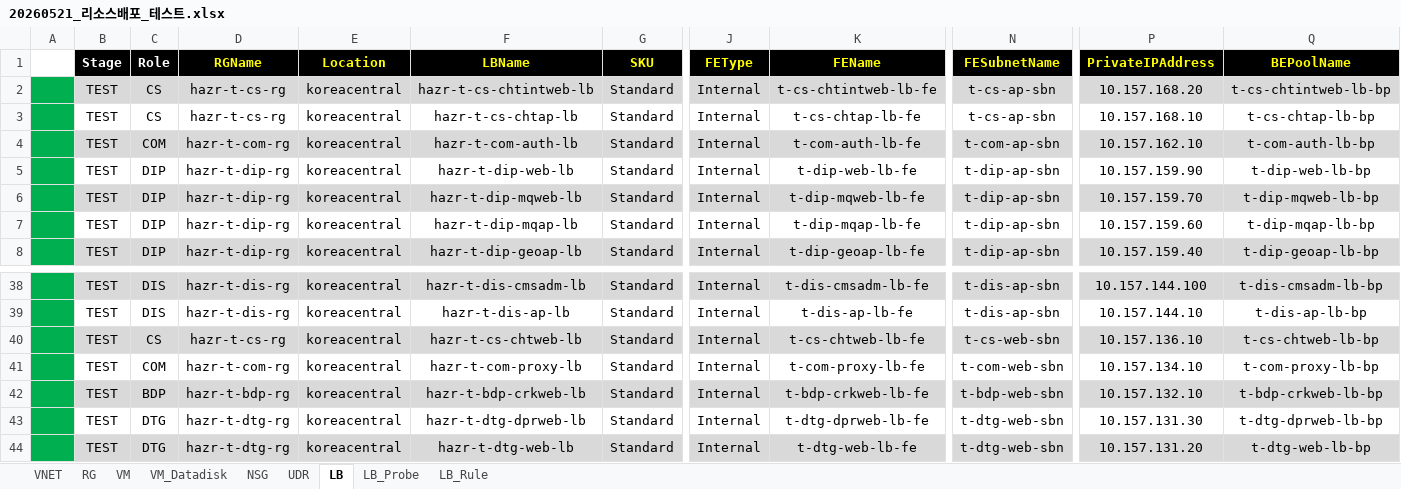
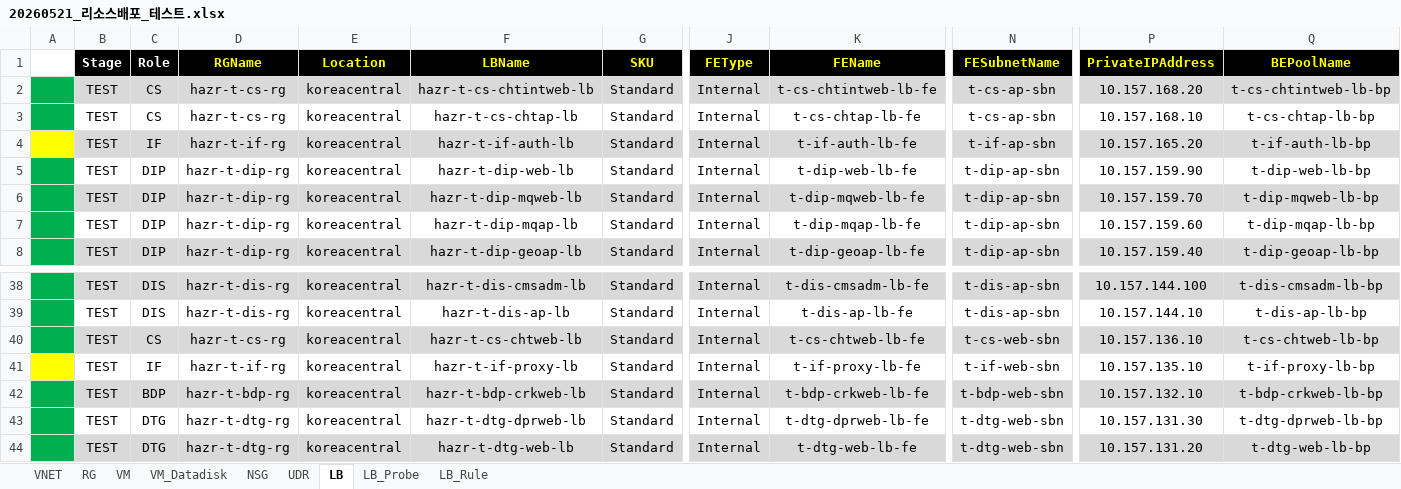
Before and after one commit to skpaek-git/hgi_resourceDeploy, an Excel workbook: 서버정보/20260521_리소스배포_테스트.xlsx, sheet LB, drawn as a sheet; only a part is shown, gaps mark what is left out; values as stored, in another font and other column widths than the file's, no borders; the diff names each change by its address in the sheet, - before the commit and + after, or states it on an @@ line.

```diff
--- a/서버정보/20260521_리소스배포_테스트.xlsx (sheet LB)
+++ b/서버정보/20260521_리소스배포_테스트.xlsx (sheet LB)
-A4 fill: #00B050
+A4 fill: #FFFF00
-C4 (Role): COM
+C4 (Role): IF
-D4 (RGName): hazr-t-com-rg
+D4 (RGName): hazr-t-if-rg
-F4 (LBName): hazr-t-com-auth-lb
+F4 (LBName): hazr-t-if-auth-lb
-K4 (FEName): t-com-auth-lb-fe
+K4 (FEName): t-if-auth-lb-fe
-N4 (FESubnetName): t-com-ap-sbn
+N4 (FESubnetName): t-if-ap-sbn
-P4 (PrivateIPAddress): 10.157.162.10
+P4 (PrivateIPAddress): 10.157.165.20
-Q4 (BEPoolName): t-com-auth-lb-bp
+Q4 (BEPoolName): t-if-auth-lb-bp
-A41 fill: #00B050
+A41 fill: #FFFF00
-C41 (Role): COM
+C41 (Role): IF
-D41 (RGName): hazr-t-com-rg
+D41 (RGName): hazr-t-if-rg
-F41 (LBName): hazr-t-com-proxy-lb
+F41 (LBName): hazr-t-if-proxy-lb
-K41 (FEName): t-com-proxy-lb-fe
+K41 (FEName): t-if-proxy-lb-fe
-N41 (FESubnetName): t-com-web-sbn
+N41 (FESubnetName): t-if-web-sbn
-P41 (PrivateIPAddress): 10.157.134.10
+P41 (PrivateIPAddress): 10.157.135.10
-Q41 (BEPoolName): t-com-proxy-lb-bp
+Q41 (BEPoolName): t-if-proxy-lb-bp
```
Also changed, not shown: sheet LB_Probe, sheet LB_Rule, sheet VM, sheet NSG, sheet VM_Datadisk, 서버정보/20260422_리소스배포_개발.xlsx, 서버정보/20260601_리소스배포_운영.xlsx, 7 other files.
